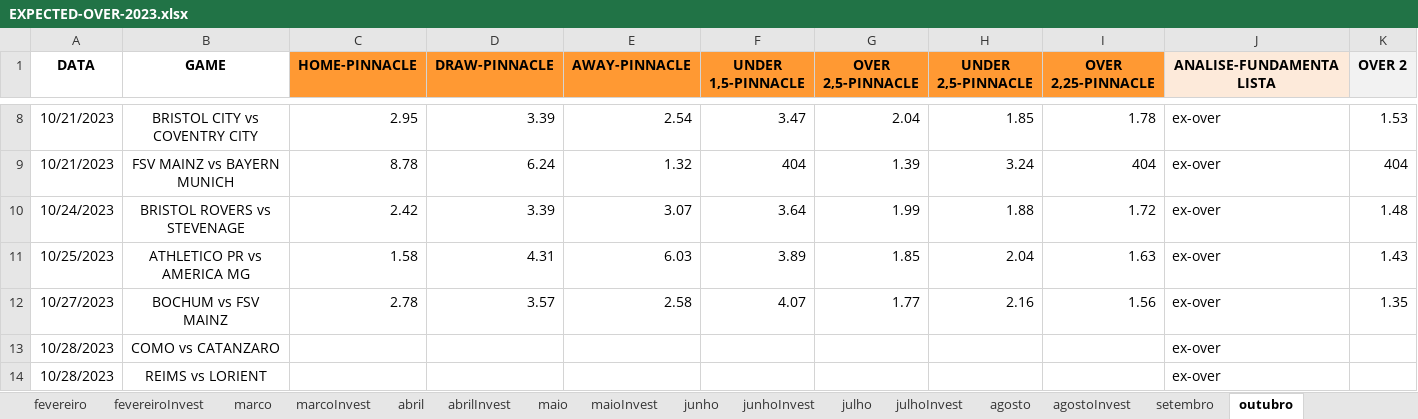
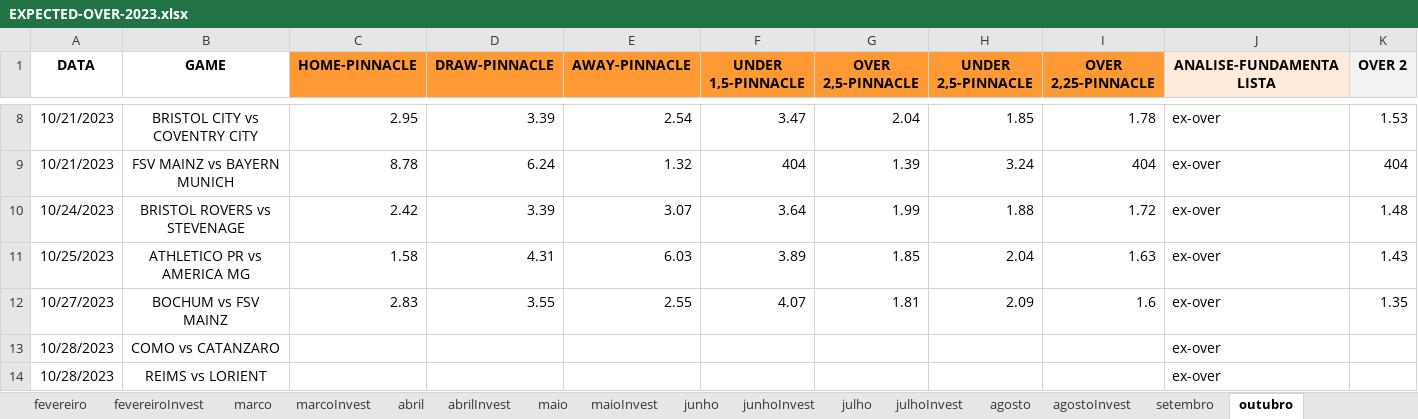
Before and after one commit to JardelLion/automationbet-matriz, an Excel workbook: tecnica_analise/2023/EXPECTED-OVER-2023.xlsx, sheet outubro, drawn as a sheet; only a part is shown, gaps mark what is left out; values as stored, in another font and other column widths than the file's, no borders; conditional formats not drawn; the diff names each change by its address in the sheet, - before the commit and + after, or states it on an @@ line.

Commit message:
27/10/2023

```diff
--- a/tecnica_analise/2023/EXPECTED-OVER-2023.xlsx (sheet outubro)
+++ b/tecnica_analise/2023/EXPECTED-OVER-2023.xlsx (sheet outubro)
-C12 (HOME-PINNACLE): 2.78
+C12 (HOME-PINNACLE): 2.83
-D12 (DRAW-PINNACLE): 3.57
+D12 (DRAW-PINNACLE): 3.55
-E12 (AWAY-PINNACLE): 2.58
+E12 (AWAY-PINNACLE): 2.55
-G12 (OVER 2,5-PINNACLE): 1.77
+G12 (OVER 2,5-PINNACLE): 1.81
-H12 (UNDER 2,5-PINNACLE): 2.16
+H12 (UNDER 2,5-PINNACLE): 2.09
-I12 (OVER 2,25-PINNACLE): 1.56
+I12 (OVER 2,25-PINNACLE): 1.6
```
